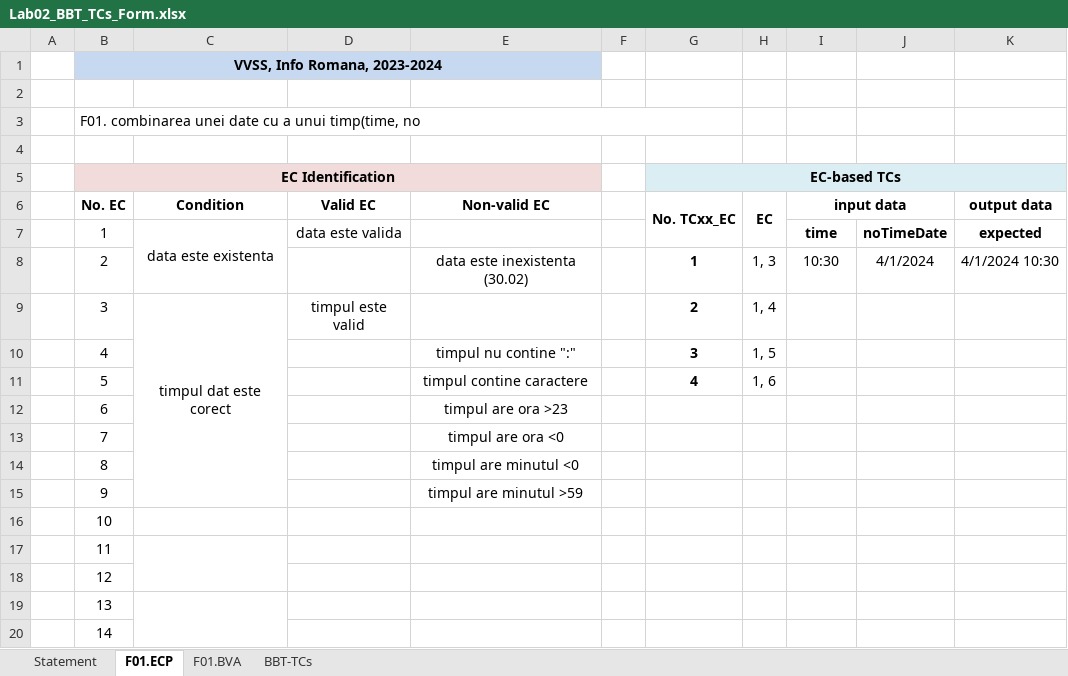
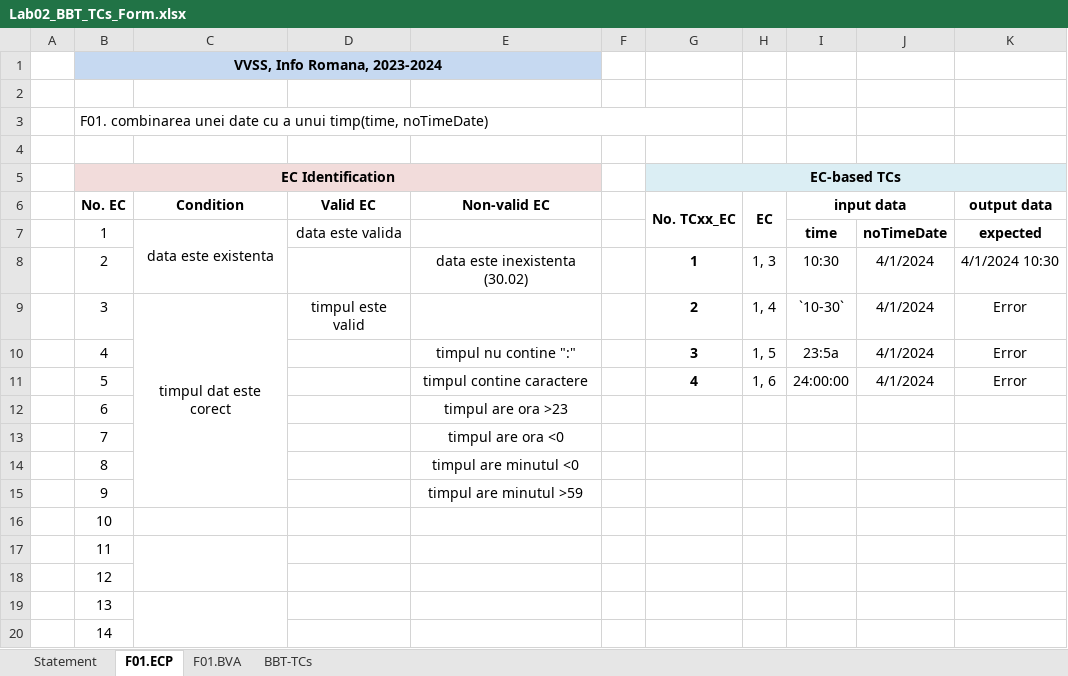
Before and after one commit to danielsofran/VVSS-sdir3127, an Excel workbook: Docs/Lab2/Lab02_BBT_TCs_Form.xlsx, sheet F01.ECP, drawn as a sheet; values as stored, in another font and other column widths than the file's, no borders; the diff names each change by its address in the sheet, - before the commit and + after, or states it on an @@ line.

```diff
--- a/Docs/Lab2/Lab02_BBT_TCs_Form.xlsx (sheet F01.ECP)
+++ b/Docs/Lab2/Lab02_BBT_TCs_Form.xlsx (sheet F01.ECP)
-B3 (No. EC): …unui timp(time, no
+B3 (No. EC): …unui timp(time, noTimeDate)
-I9 (input data): (empty)
+I9 (input data): `10-30`
-J9:J11: (empty)
+J9:J11: 4/1/2024
-K9:K11 (output data): (empty)
+K9:K11 (output data): Error
-I10 (input data): (empty)
+I10 (input data): 23:5a
-I11 (input data): (empty)
+I11 (input data): 24:00:00
```
Also changed, not shown: sheet F01.BVA, sheet BBT-TCs, sheet Statement, 2 other files.
